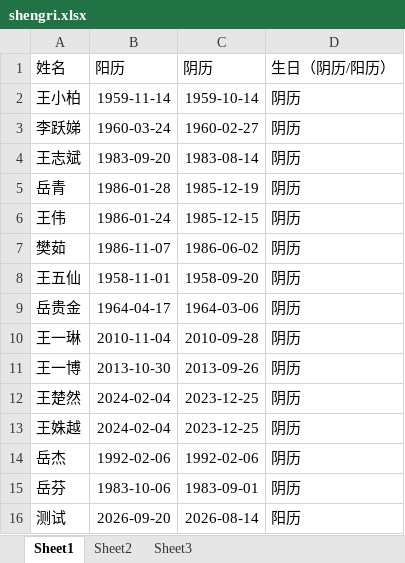
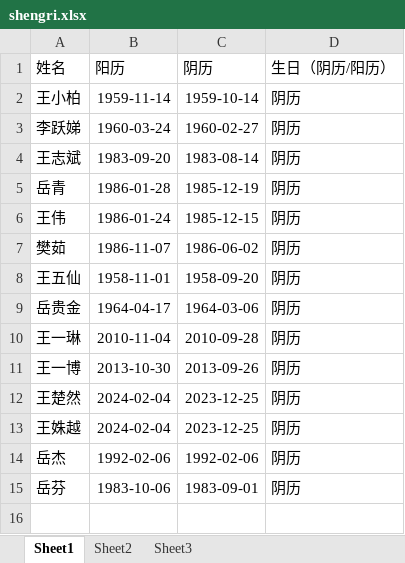
Before and after one commit to elvescn/elvescn, an Excel workbook: media/files/tools/shengri.xlsx, sheet Sheet1, drawn as a sheet; values as stored, in another font and other column widths than the file's, no borders; the diff names each change by its address in the sheet, - before the commit and + after, or states it on an @@ line.

```diff
--- a/media/files/tools/shengri.xlsx (sheet Sheet1)
+++ b/media/files/tools/shengri.xlsx (sheet Sheet1)
-row 16: 测试 | 2026-09-20 | 2026-08-14 | 阳历
```
Also changed, not shown: 1 other file.
